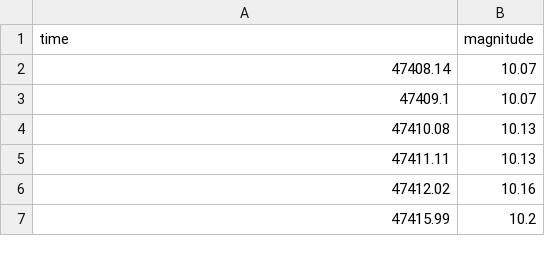
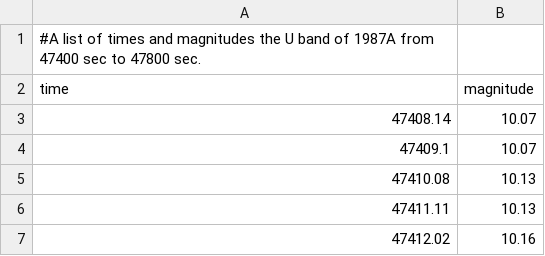
Before and after one commit to hypatiameraviglia/ICPAnalysisVisualization, a CSV file: 1987AlinearU.csv, drawn as a sheet; only a part is shown; the shorter side is filled out with more unchanged rows; the diff names each change by its address in the sheet, - before the commit and + after, or states it on an @@ line.

```diff
--- a/1987AlinearU.csv
+++ b/1987AlinearU.csv
+row 1: #A list of times and magnitudes the U band of 1987A from 47400 sec to 47800 sec.
```
Also changed, not shown: 1987AspecB.csv, 1987AspecI.csv, 22 other files.
